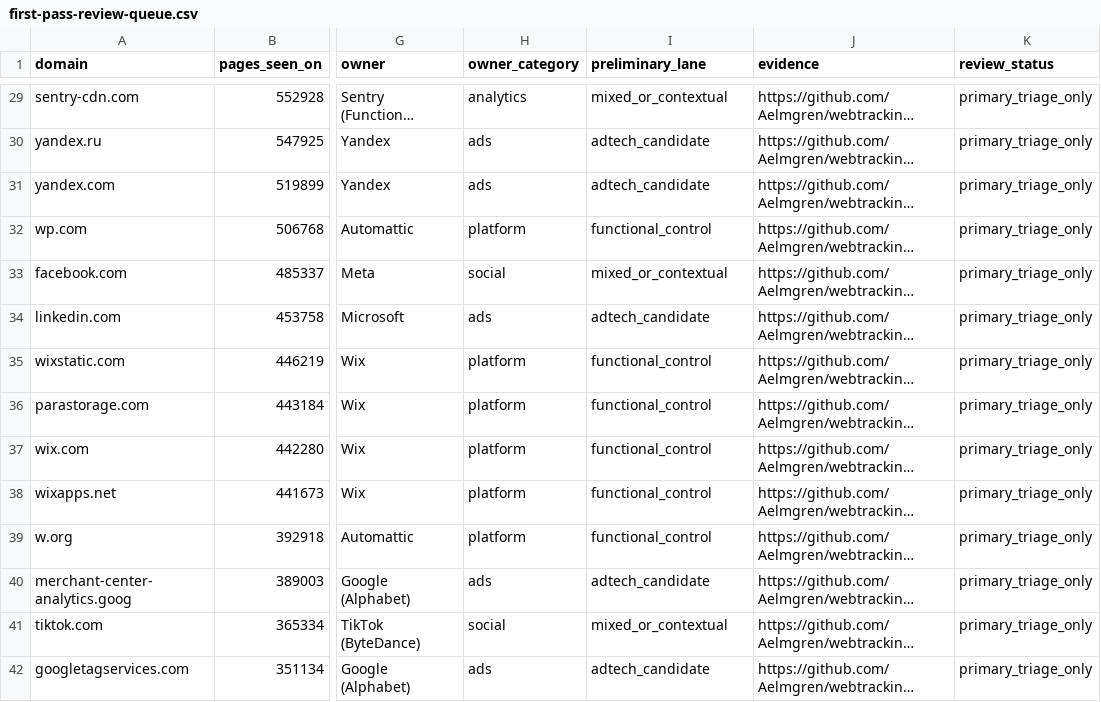
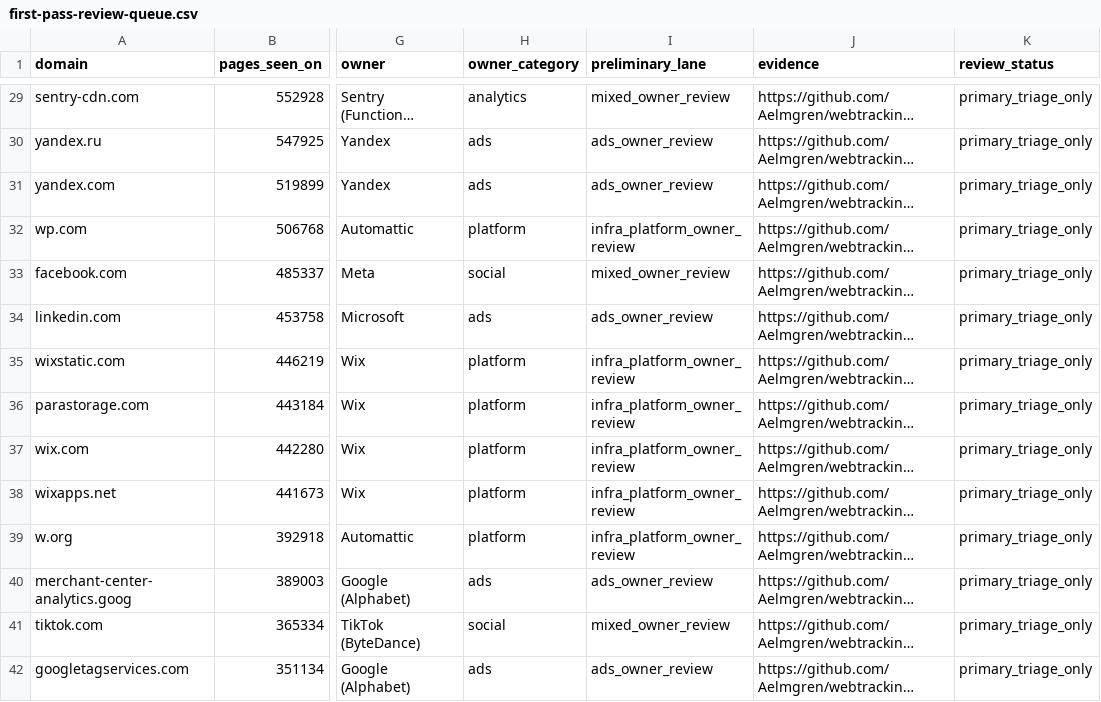
Before and after one commit to LucentDNS/NobleDNS, a CSV file: benchmark/discovery/first-pass-review-queue.csv, drawn as a sheet; only a part is shown, gaps mark what is left out; long unchanged cells end in …; the diff covers the shown part only; the diff names each change by its address in the sheet, - before the commit and + after, or states it on an @@ line.

```diff
--- a/benchmark/discovery/first-pass-review-queue.csv
+++ b/benchmark/discovery/first-pass-review-queue.csv
-I29 (preliminary_lane): mixed_or_contextual
+I29 (preliminary_lane): mixed_owner_review
-I30:I31 (preliminary_lane): adtech_candidate
+I30:I31 (preliminary_lane): ads_owner_review
-I32 (preliminary_lane): functional_control
+I32 (preliminary_lane): infra_platform_owner_review
-I33 (preliminary_lane): mixed_or_contextual
+I33 (preliminary_lane): mixed_owner_review
-I34 (preliminary_lane): adtech_candidate
+I34 (preliminary_lane): ads_owner_review
-I35:I39 (preliminary_lane): functional_control
+I35:I39 (preliminary_lane): infra_platform_owner_review
-I40 (preliminary_lane): adtech_candidate
+I40 (preliminary_lane): ads_owner_review
-I41 (preliminary_lane): mixed_or_contextual
+I41 (preliminary_lane): mixed_owner_review
-I42 (preliminary_lane): adtech_candidate
+I42 (preliminary_lane): ads_owner_review
```
Also changed, not shown: 62 edited cells elsewhere in this file.
